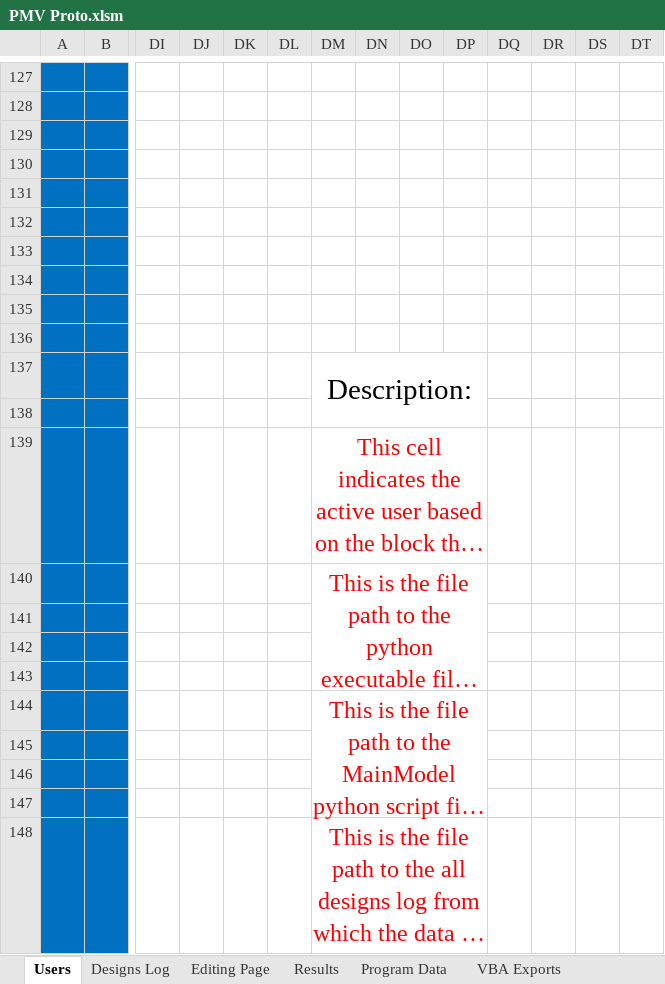
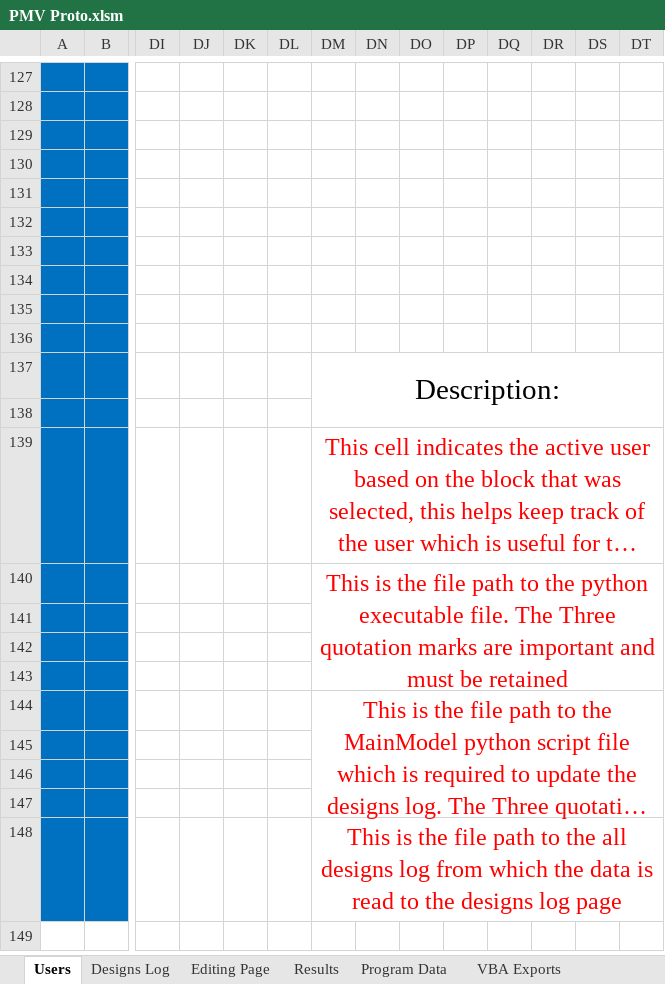
Before and after one commit to GeradMup/PMV-EXCEL-GUI, an Excel workbook: PMV Proto.xlsm, sheet Users, drawn as a sheet; only a part is shown, gaps mark what is left out; long unchanged cells end in …; values as stored, in another font and other column widths than the file's, no borders; charts and pictures not drawn; the diff covers the shown part only; the diff names each change by its address in the sheet, - before the commit and + after, or states it on an @@ line.

```diff
--- a/PMV Proto.xlsm (sheet Users)
+++ b/PMV Proto.xlsm (sheet Users)
-DM137:DP138 merged
+DM137:DT138 merged
-DM139:DP139 merged
+DM139:DT139 merged
-DM140:DP143 merged
+DM140:DT143 merged
-DM144:DP147 merged
+DM144:DT147 merged
-DM148:DP148 merged
+DM148:DT148 merged
```
Also changed, not shown: 7 edited cells, cell formats and merged cells elsewhere in this sheet, charts or pictures.
